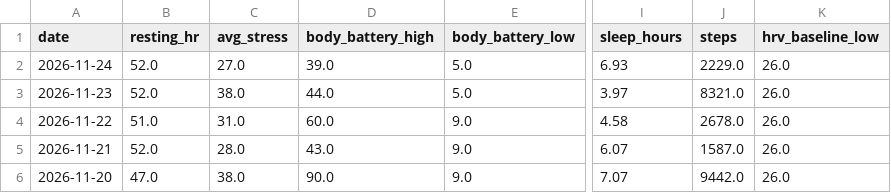
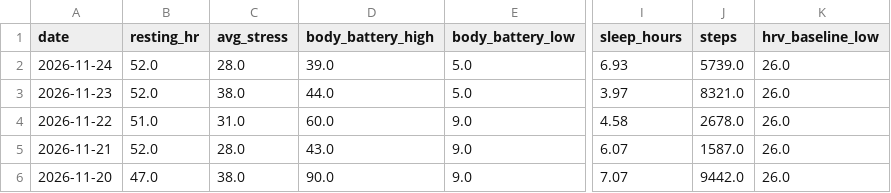
Before and after one commit to aroven850306-bit/fitness-data-sync, a CSV file: garmin_health.csv, drawn as a sheet; only a part is shown, gaps mark what is left out; the diff names each change by its address in the sheet, - before the commit and + after, or states it on an @@ line.

```diff
--- a/garmin_health.csv
+++ b/garmin_health.csv
-C2 (avg_stress): 27.0
+C2 (avg_stress): 28.0
-J2 (steps): 2229.0
+J2 (steps): 5739.0
```
